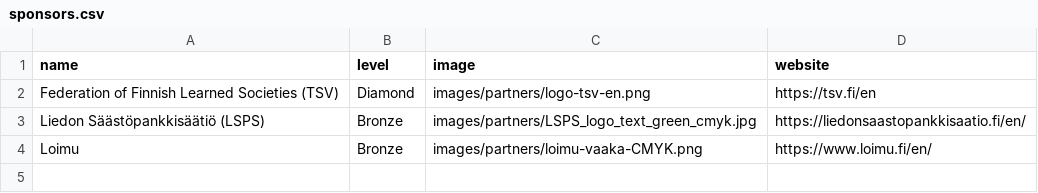
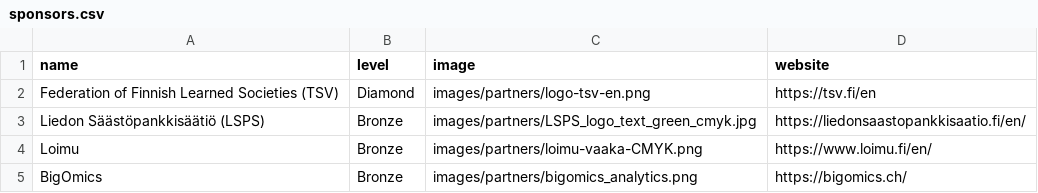
Before and after one commit to Bioconductor/EuroBioC2026, a CSV file: data/sponsors.csv, drawn as a sheet; the diff names each change by its address in the sheet, - before the commit and + after, or states it on an @@ line.

```diff
--- a/data/sponsors.csv
+++ b/data/sponsors.csv
+row 5: BigOmics | Bronze | images/partners/bigomics_analytics.png | https://bigomics.ch/
```
Also changed, not shown: 10 other files.
